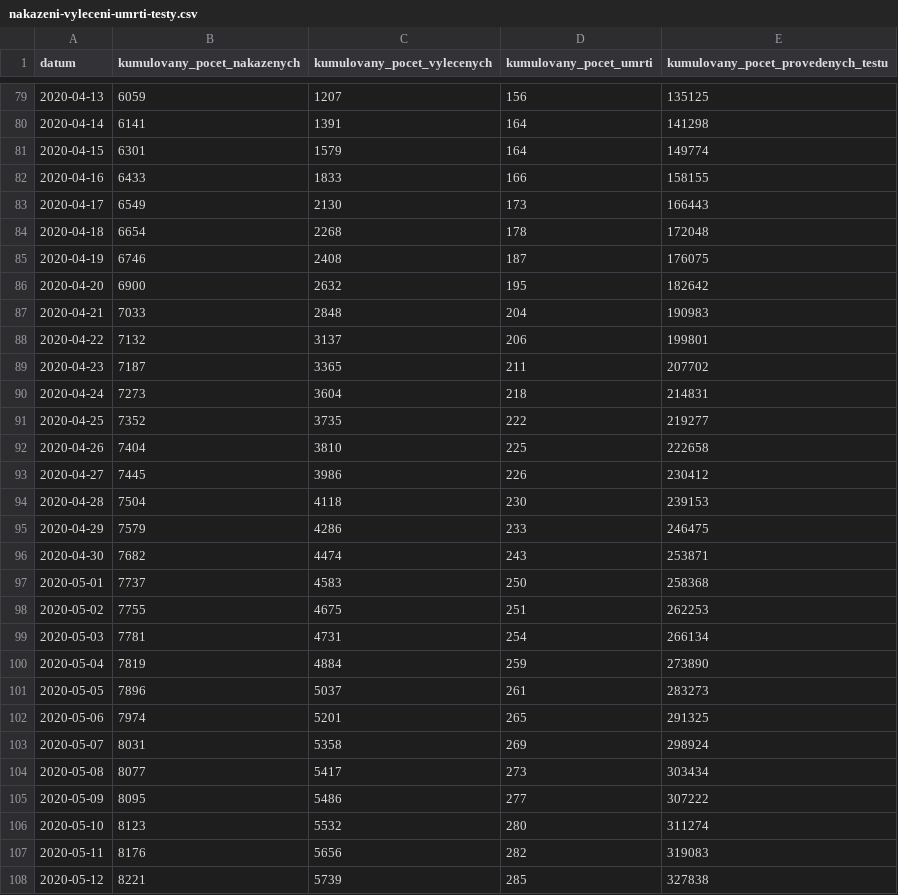
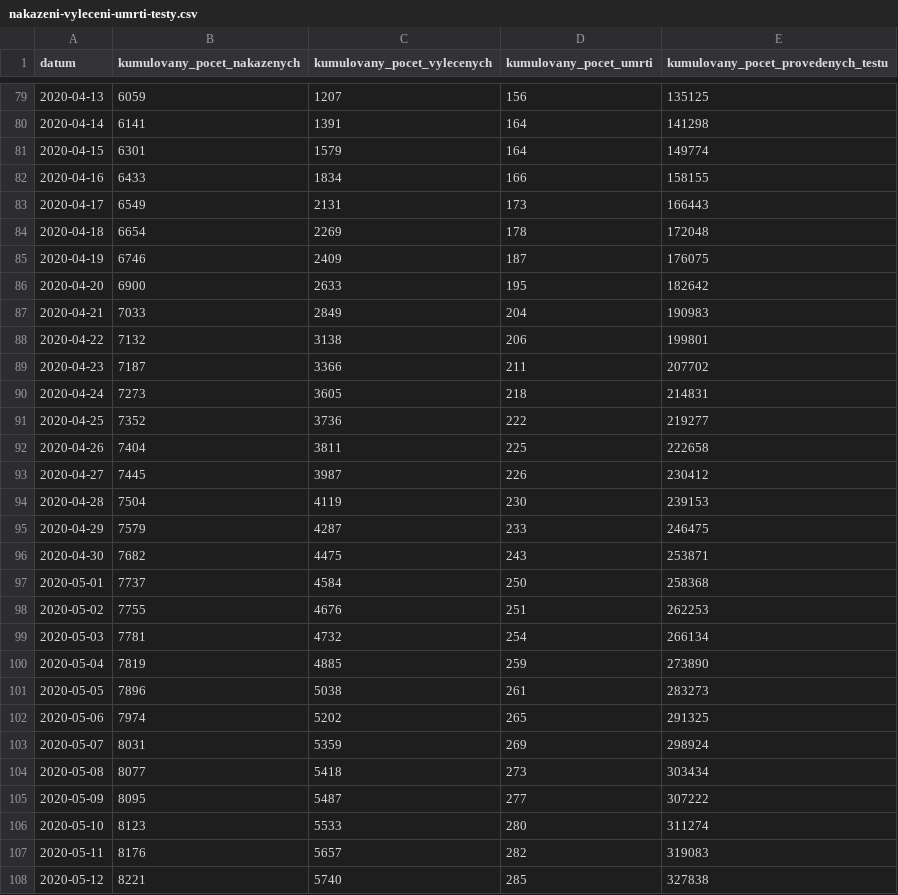
Before and after one commit to maxkotz17/covid19-eu-data, a CSV file: cache/daily/cz/api/api/v1/covid-19/nakazeni-vyleceni-umrti-testy.csv, drawn as a sheet; only a part is shown, gaps mark what is left out; the diff covers the shown part only.

```diff
--- a/cache/daily/cz/api/api/v1/covid-19/nakazeni-vyleceni-umrti-testy.csv
+++ b/cache/daily/cz/api/api/v1/covid-19/nakazeni-vyleceni-umrti-testy.csv
@@ -81,28 +81,28 @@
 2020-04-15,6301,1579,164,149774
-2020-04-16,6433,1833,166,158155
-2020-04-17,6549,2130,173,166443
-2020-04-18,6654,2268,178,172048
-2020-04-19,6746,2408,187,176075
-2020-04-20,6900,2632,195,182642
-2020-04-21,7033,2848,204,190983
-2020-04-22,7132,3137,206,199801
-2020-04-23,7187,3365,211,207702
-2020-04-24,7273,3604,218,214831
-2020-04-25,7352,3735,222,219277
-2020-04-26,7404,3810,225,222658
-2020-04-27,7445,3986,226,230412
-2020-04-28,7504,4118,230,239153
-2020-04-29,7579,4286,233,246475
-2020-04-30,7682,4474,243,253871
-2020-05-01,7737,4583,250,258368
-2020-05-02,7755,4675,251,262253
-2020-05-03,7781,4731,254,266134
-2020-05-04,7819,4884,259,273890
-2020-05-05,7896,5037,261,283273
-2020-05-06,7974,5201,265,291325
-2020-05-07,8031,5358,269,298924
-2020-05-08,8077,5417,273,303434
-2020-05-09,8095,5486,277,307222
-2020-05-10,8123,5532,280,311274
-2020-05-11,8176,5656,282,319083
-2020-05-12,8221,5739,285,327838
+2020-04-16,6433,1834,166,158155
+2020-04-17,6549,2131,173,166443
+2020-04-18,6654,2269,178,172048
+2020-04-19,6746,2409,187,176075
+2020-04-20,6900,2633,195,182642
+2020-04-21,7033,2849,204,190983
+2020-04-22,7132,3138,206,199801
+2020-04-23,7187,3366,211,207702
+2020-04-24,7273,3605,218,214831
+2020-04-25,7352,3736,222,219277
+2020-04-26,7404,3811,225,222658
+2020-04-27,7445,3987,226,230412
+2020-04-28,7504,4119,230,239153
+2020-04-29,7579,4287,233,246475
+2020-04-30,7682,4475,243,253871
+2020-05-01,7737,4584,250,258368
+2020-05-02,7755,4676,251,262253
+2020-05-03,7781,4732,254,266134
+2020-05-04,7819,4885,259,273890
+2020-05-05,7896,5038,261,283273
+2020-05-06,7974,5202,265,291325
+2020-05-07,8031,5359,269,298924
+2020-05-08,8077,5418,273,303434
+2020-05-09,8095,5487,277,307222
+2020-05-10,8123,5533,280,311274
+2020-05-11,8176,5657,282,319083
+2020-05-12,8221,5740,285,327838
```
Also changed, not shown: 11 edited cells elsewhere in this file, cache/daily/cz/api/api/v1/covid-19/osoby.csv, cache/daily/cz/api/api/v1/covid-19/testy.csv, 14 other files.
